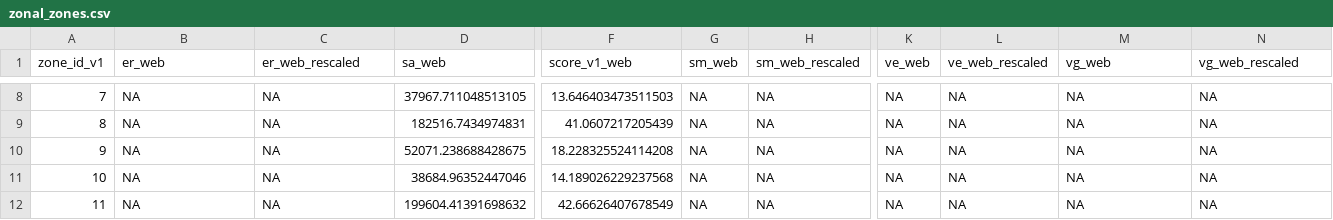
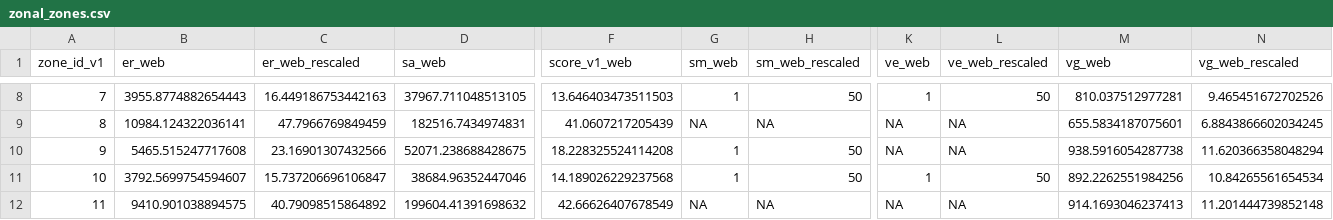
Before and after one commit to offshorewindhabitat/scripts, a CSV file: data/zonal_zones.csv, drawn as a sheet; only a part is shown, gaps mark what is left out; the diff covers the shown part only; the diff names each change by its address in the sheet, - before the commit and + after, or states it on an @@ line.

```diff
--- a/data/zonal_zones.csv
+++ b/data/zonal_zones.csv
-B8 (er_web): NA
+B8 (er_web): 3955.8774882654443
-C8 (er_web_rescaled): NA
+C8 (er_web_rescaled): 16.449186753442163
-G8 (sm_web): NA
+G8 (sm_web): 1
-H8 (sm_web_rescaled): NA
+H8 (sm_web_rescaled): 50
-K8 (ve_web): NA
+K8 (ve_web): 1
-L8 (ve_web_rescaled): NA
+L8 (ve_web_rescaled): 50
-M8 (vg_web): NA
+M8 (vg_web): 810.037512977281
-N8 (vg_web_rescaled): NA
+N8 (vg_web_rescaled): 9.465451672702526
-B9 (er_web): NA
+B9 (er_web): 10984.124322036141
-C9 (er_web_rescaled): NA
+C9 (er_web_rescaled): 47.7966769849459
-M9 (vg_web): NA
+M9 (vg_web): 655.5834187075601
-N9 (vg_web_rescaled): NA
+N9 (vg_web_rescaled): 6.8843866602034245
-B10 (er_web): NA
+B10 (er_web): 5465.515247717608
-C10 (er_web_rescaled): NA
+C10 (er_web_rescaled): 23.16901307432566
-G10:G11 (sm_web): NA
+G10:G11 (sm_web): 1
-H10:H11 (sm_web_rescaled): NA
+H10:H11 (sm_web_rescaled): 50
-M10 (vg_web): NA
+M10 (vg_web): 938.5916054287738
-N10 (vg_web_rescaled): NA
+N10 (vg_web_rescaled): 11.620366358048294
-B11 (er_web): NA
+B11 (er_web): 3792.5699754594607
-C11 (er_web_rescaled): NA
+C11 (er_web_rescaled): 15.737206696106847
-K11 (ve_web): NA
+K11 (ve_web): 1
-L11 (ve_web_rescaled): NA
+L11 (ve_web_rescaled): 50
-M11 (vg_web): NA
+M11 (vg_web): 892.2262551984256
-N11 (vg_web_rescaled): NA
+N11 (vg_web_rescaled): 10.84265561654534
-B12 (er_web): NA
+B12 (er_web): 9410.901038894575
-C12 (er_web_rescaled): NA
+C12 (er_web_rescaled): 40.79098515864892
-M12 (vg_web): NA
+M12 (vg_web): 914.1693046237413
-N12 (vg_web_rescaled): NA
+N12 (vg_web_rescaled): 11.201444739852148
```
Also changed, not shown: 28 edited cells elsewhere in this file, 2 other files.
